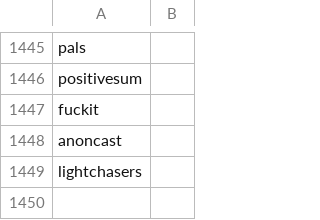
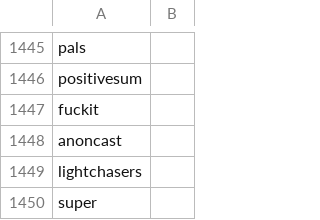
Before and after one commit to Karma3Labs/farcaster-graph, a CSV file: pipeline/channels/Top_Channels.csv, drawn as a sheet; only a part is shown, gaps mark what is left out; the diff names each change by its address in the sheet, - before the commit and + after, or states it on an @@ line.

Commit message:
feat: add ranking for super channel

```diff
--- a/pipeline/channels/Top_Channels.csv
+++ b/pipeline/channels/Top_Channels.csv
+row 1450: super
```
